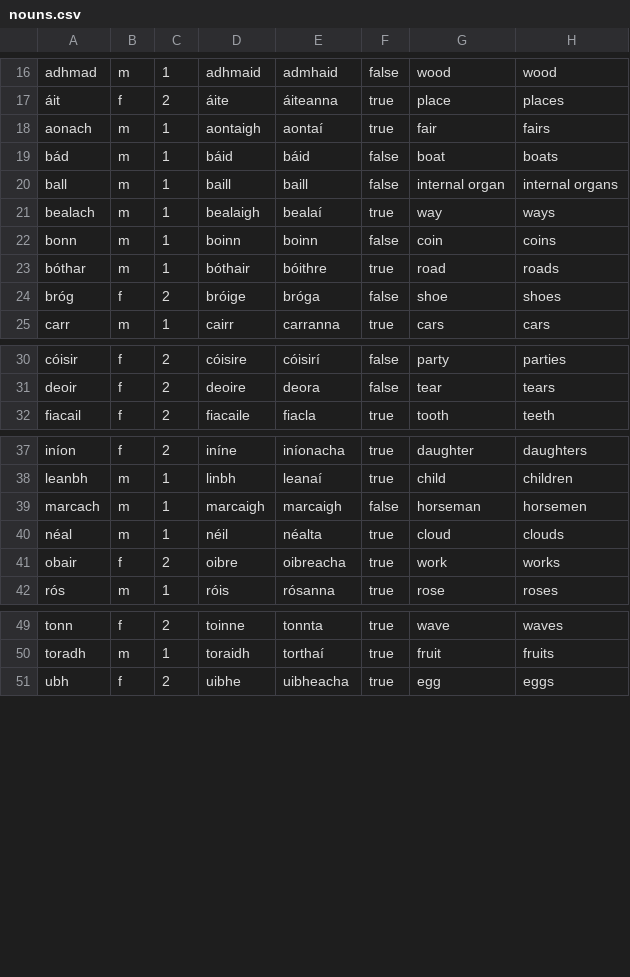
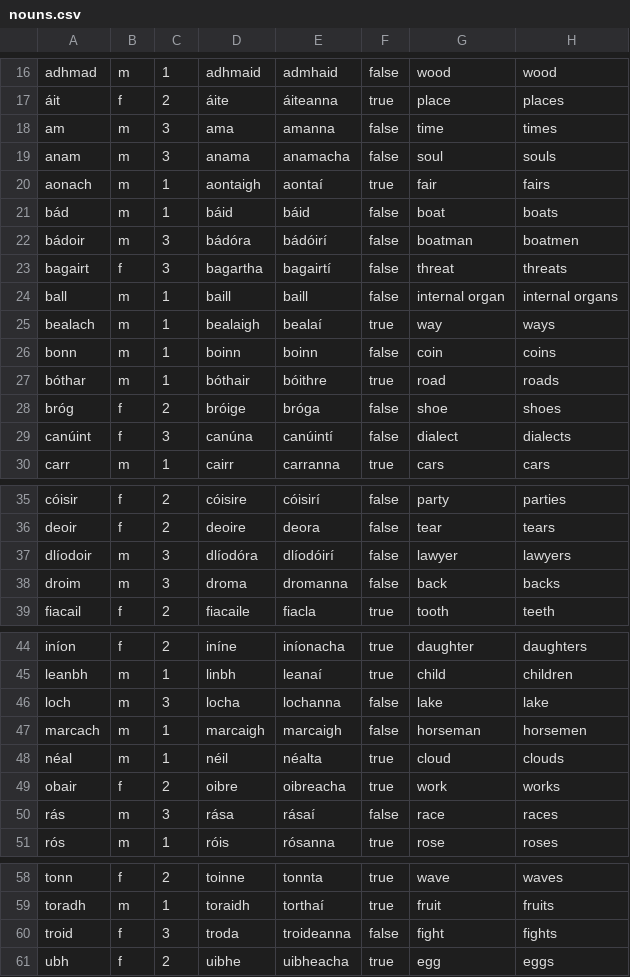
Before and after one commit to jrtibbetts/Flips, a CSV file: Flips/Models/nouns.csv, drawn as a sheet; only a part is shown, gaps mark what is left out.

Commit message:
+ Implemented the ThirdDeclensionNounInflector.

```diff
--- a/Flips/Models/nouns.csv
+++ b/Flips/Models/nouns.csv
@@ -17,4 +17,8 @@ adhmad,     m, 1, adhmaid,      admhaid,        false,  wood,           wood
 áit,        f, 2, áite,         áiteanna,       true,   place,          places
+am,         m, 3, ama,          amanna,         false,  time,           times
+anam,       m, 3, anama,        anamacha,       false,  soul,           souls
 aonach,     m, 1, aontaigh,     aontaí,         true,   fair,           fairs
 bád,        m, 1, báid,         báid,           false,  boat,           boats
+bádoir,     m, 3, bádóra,       bádóirí,        false,  boatman,        boatmen
+bagairt,    f, 3, bagartha,     bagairtí,       false,  threat,         threats
 ball,       m, 1, baill,        baill,          false,  internal organ, internal organs
@@ -24,2 +28,3 @@ bóthar,     m, 1, bóthair,      bóithre,        true,   road,           roads
 bróg,       f, 2, bróige,       bróga,          false,  shoe,           shoes
+canúint,    f, 3, canúna,       canúintí,       false,  dialect,        dialects
 carr,       m, 1, cairr,        carranna,       true,   cars,           cars
@@ -31,2 +36,4 @@ cóisir,     f, 2, cóisire,      cóisirí,        false,  party,          part
 deoir,      f, 2, deoire,       deora,          false,  tear,           tears
+dlíodoir,   m, 3, dlíodóra,     dlíodóirí,      false,  lawyer,         lawyers
+droim,      m, 3, droma,        dromanna,       false,  back,           backs
 fiacail,    f, 2, fiacaile,     fiacla,         true,   tooth,          teeth
@@ -38,2 +45,3 @@ iníon,      f, 2, iníne,        iníonacha,      true,   daughter,       daugh
 leanbh,     m, 1, linbh,        leanaí,         true,   child,          children
+loch,       m, 3, locha,        lochanna,       false,  lake,           lake
 marcach,    m, 1, marcaigh,     marcaigh,       false,  horseman,       horsemen
@@ -41,2 +49,3 @@ néal,       m, 1, néil,         néalta,         true,   cloud,          cloud
 obair,      f, 2, oibre,        oibreacha,      true,   work,           works
+rás,        m, 3, rása,         rásaí,          false,  race,           races
 rós,        m, 1, róis,         rósanna,        true,   rose,           roses
@@ -50,2 +59,3 @@ tonn,       f, 2, toinne,       tonnta,         true,   wave,           waves
 toradh,     m, 1, toraidh,      torthaí,        true,   fruit,          fruits
+troid,      f, 3, troda,        troideanna,     false,  fight,          fights
 ubh,        f, 2, uibhe,        uibheacha,      true,   egg,            eggs
```
Also changed, not shown: 1 other file.
